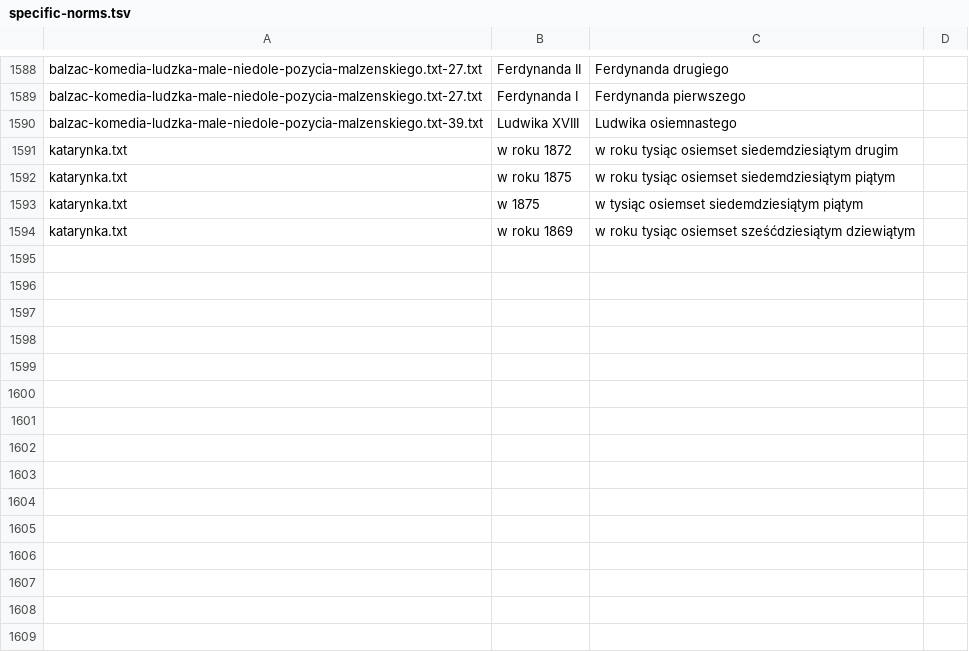
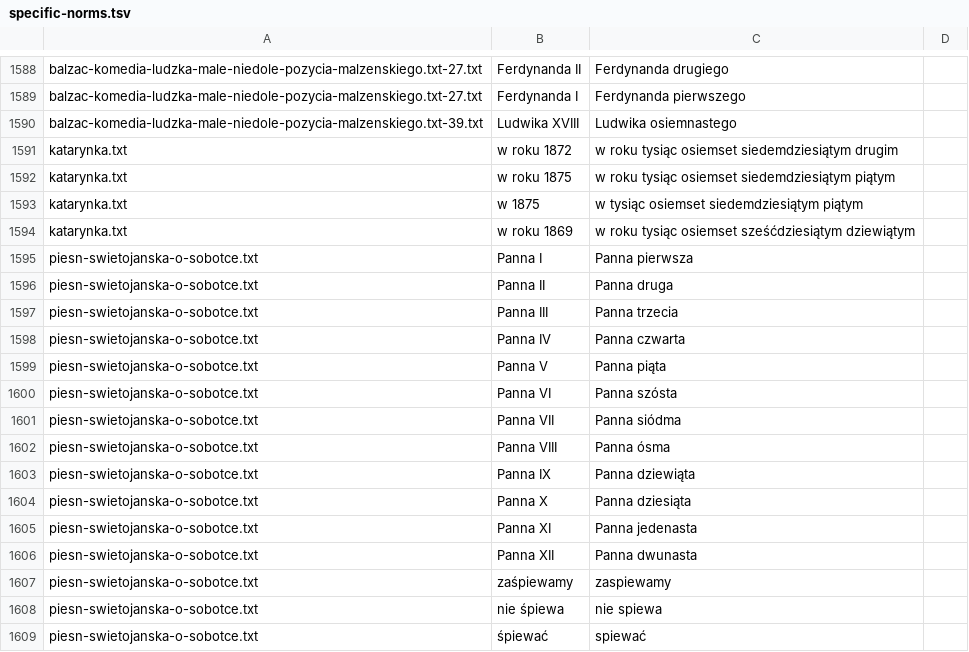
Before and after one commit to jimregan/wolnelektury-speech-corpus, a TSV file: specific-norms.tsv, drawn as a sheet; only a part is shown, gaps mark what is left out.

```diff
--- a/specific-norms.tsv
+++ b/specific-norms.tsv
@@ -1594 +1594,16 @@ katarynka.txt	w 1875	w tysiąc osiemset siedemdziesiątym piątym
 katarynka.txt	w roku 1869	w roku tysiąc osiemset sześćdziesiątym dziewiątym
+piesn-swietojanska-o-sobotce.txt	Panna I	Panna pierwsza
+piesn-swietojanska-o-sobotce.txt	Panna II	Panna druga
+piesn-swietojanska-o-sobotce.txt	Panna III	Panna trzecia
+piesn-swietojanska-o-sobotce.txt	Panna IV	Panna czwarta
+piesn-swietojanska-o-sobotce.txt	Panna V	Panna piąta
+piesn-swietojanska-o-sobotce.txt	Panna VI	Panna szósta
+piesn-swietojanska-o-sobotce.txt	Panna VII	Panna siódma
+piesn-swietojanska-o-sobotce.txt	Panna VIII	Panna ósma
+piesn-swietojanska-o-sobotce.txt	Panna IX	Panna dziewiąta
+piesn-swietojanska-o-sobotce.txt	Panna X	Panna dziesiąta
+piesn-swietojanska-o-sobotce.txt	Panna XI	Panna jedenasta
+piesn-swietojanska-o-sobotce.txt	Panna XII	Panna dwunasta
+piesn-swietojanska-o-sobotce.txt	zaśpiewamy	zaspiewamy
+piesn-swietojanska-o-sobotce.txt	nie śpiewa	nie spiewa
+piesn-swietojanska-o-sobotce.txt	śpiewać	spiewać
```
Also changed, not shown: 1 other file.
